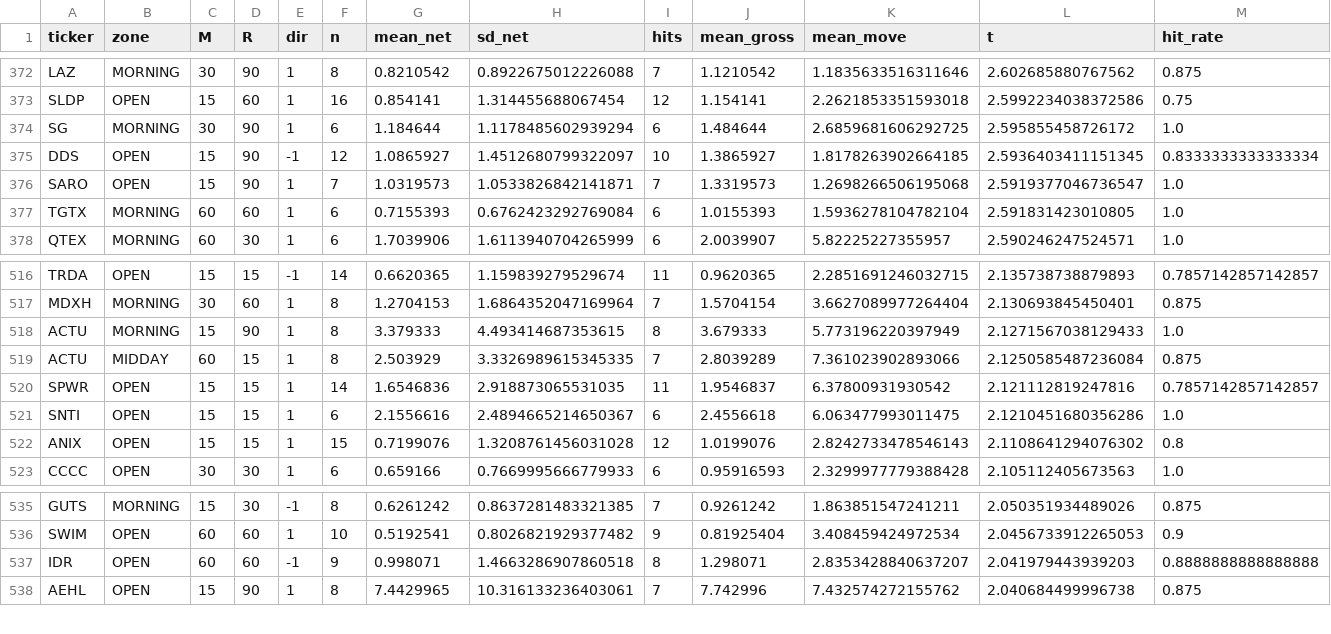
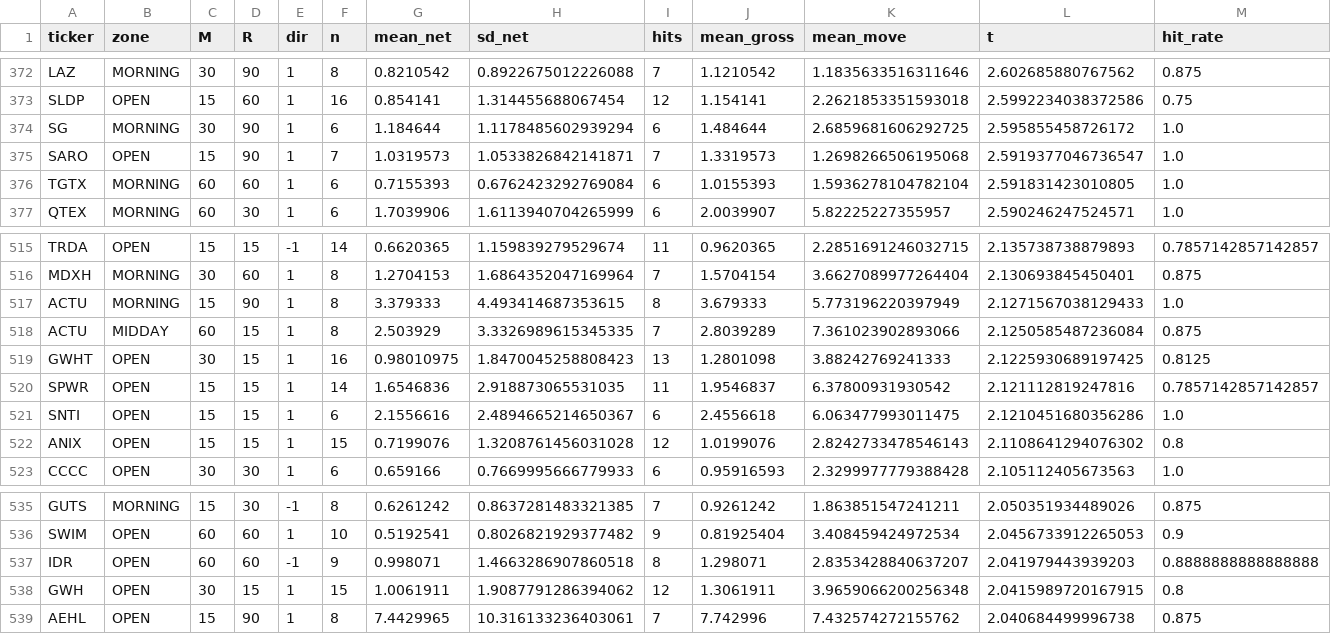
Before and after one commit to bohdan6992/OriON-stats, a CSV file: signals/pullback/pullback_stacks.csv, drawn as a sheet; only a part is shown, gaps mark what is left out; removed rows and columns are numbered as before the commit, all else as after; rows hold the shown columns only; the diff names each change by its address in the sheet, - before the commit and + after, or states it on an @@ line.

```diff
--- a/signals/pullback/pullback_stacks.csv
+++ b/signals/pullback/pullback_stacks.csv
-row 375: DDS | OPEN | 15 | 90 | -1 | 12 | 1.0865927 | 1.4512680799322097 | 10 | 1.3865927 | 1.8178263902664185 | 2.5936403411151345 | 0.8333333333333334
+row 519: GWHT | OPEN | 30 | 15 | 1 | 16 | 0.98010975 | 1.8470045258808423 | 13 | 1.2801098 | 3.88242769241333 | 2.1225930689197425 | 0.8125
+row 538: GWH | OPEN | 30 | 15 | 1 | 15 | 1.0061911 | 1.9087791286394062 | 12 | 1.3061911 | 3.9659066200256348 | 2.0415989720167915 | 0.8
```
Also changed, not shown: signals/pullback/pullback_pooled.csv, signals/sector_corr/summary.csv, 43 other files.
